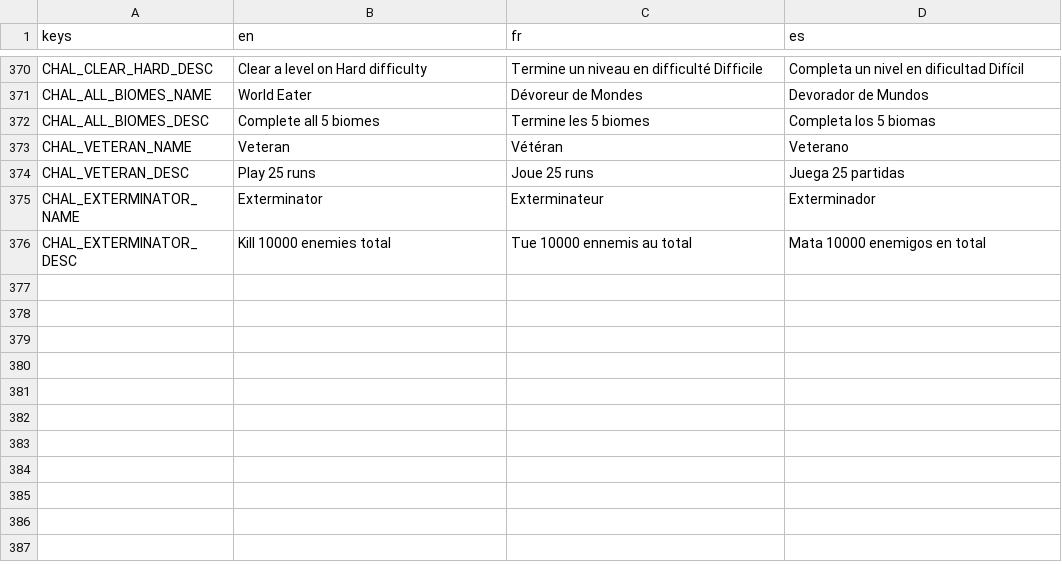
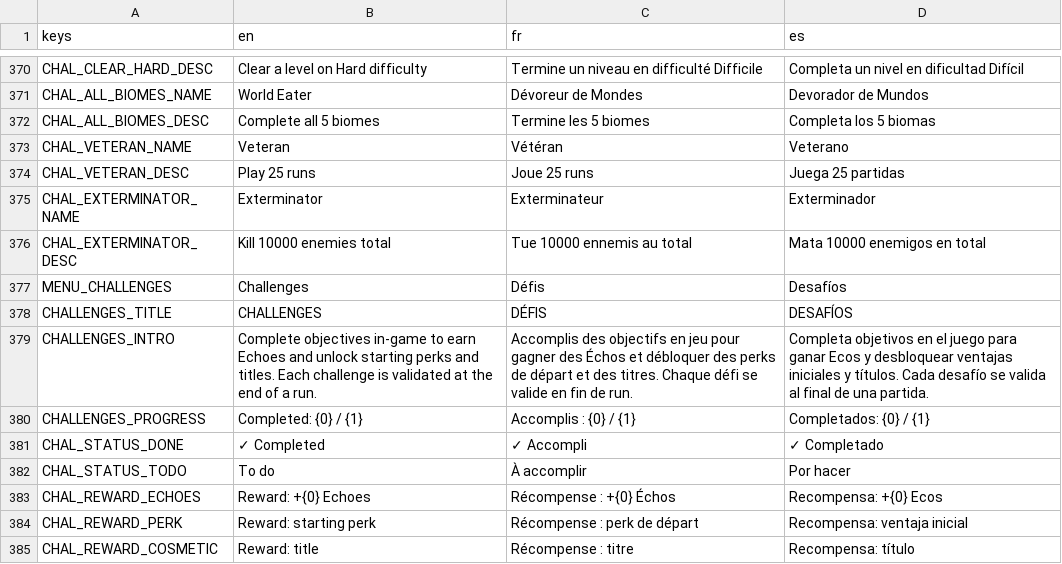
Before and after one commit to drangoht/Chimera-Protocol, a CSV file: localization/ui.csv, drawn as a sheet; only a part is shown, gaps mark what is left out; the diff names each change by its address in the sheet, - before the commit and + after, or states it on an @@ line.

```diff
--- a/localization/ui.csv
+++ b/localization/ui.csv
+row 377: MENU_CHALLENGES | Challenges | Défis | Desafíos
+row 378: CHALLENGES_TITLE | CHALLENGES | DÉFIS | DESAFÍOS
+row 379: CHALLENGES_INTRO | Complete objectives in-game to earn Echoes and unlock starting perks and titles. Each challenge is validated at the end of a run. | Accomplis des objectifs en jeu pour gagner des Échos et débloquer des perks de départ et des titres. Chaque défi se valide en fin de run. | Completa objetivos en el juego para ganar Ecos y desbloquear ventajas iniciales y títulos. Cada desafío se valida al final de una partida.
+row 380: CHALLENGES_PROGRESS | Completed: {0} / {1} | Accomplis : {0} / {1} | Completados: {0} / {1}
+row 381: CHAL_STATUS_DONE | ✓ Completed | ✓ Accompli | ✓ Completado
+row 382: CHAL_STATUS_TODO | To do | À accomplir | Por hacer
+row 383: CHAL_REWARD_ECHOES | Reward: +{0} Echoes | Récompense : +{0} Échos | Recompensa: +{0} Ecos
+row 384: CHAL_REWARD_PERK | Reward: starting perk | Récompense : perk de départ | Recompensa: ventaja inicial
+row 385: CHAL_REWARD_COSMETIC | Reward: title | Récompense : titre | Recompensa: título
```
Also changed, not shown: 10 other files.
